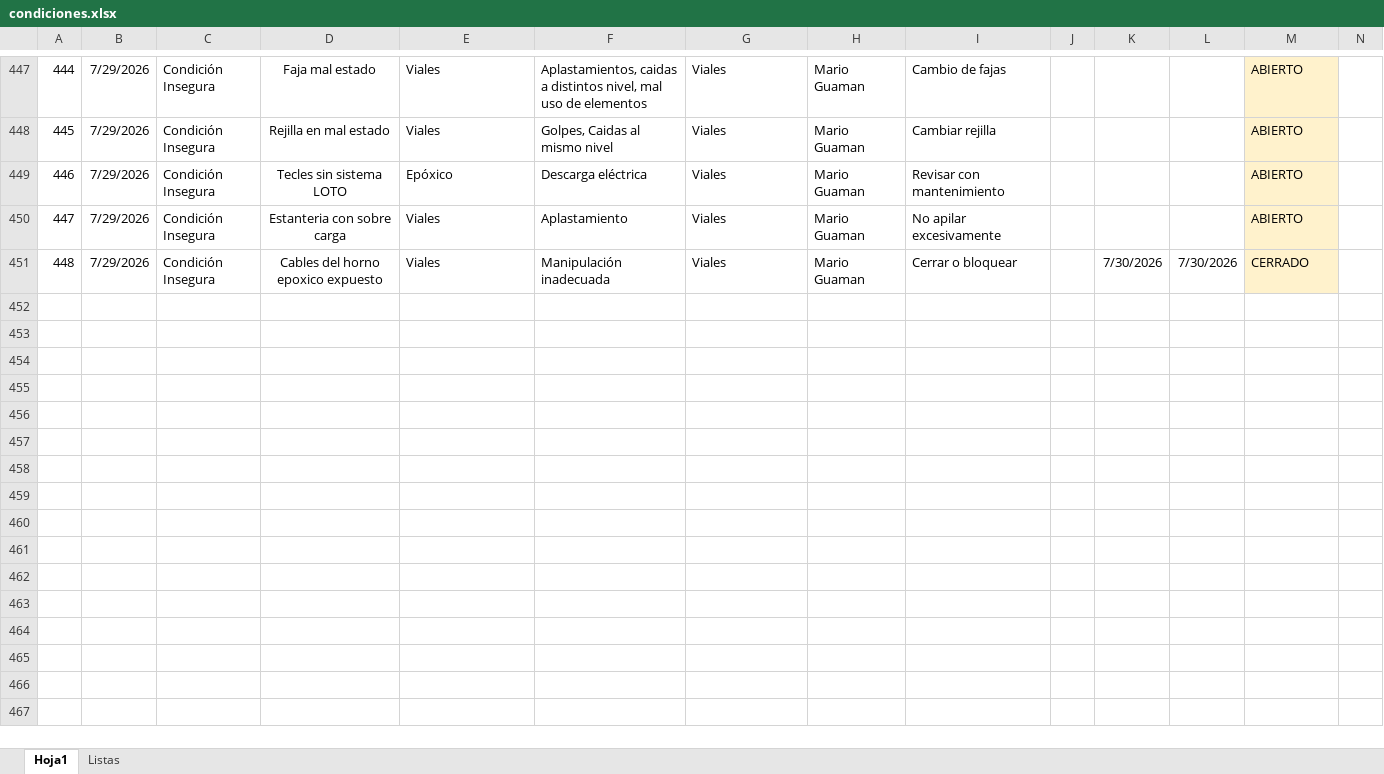
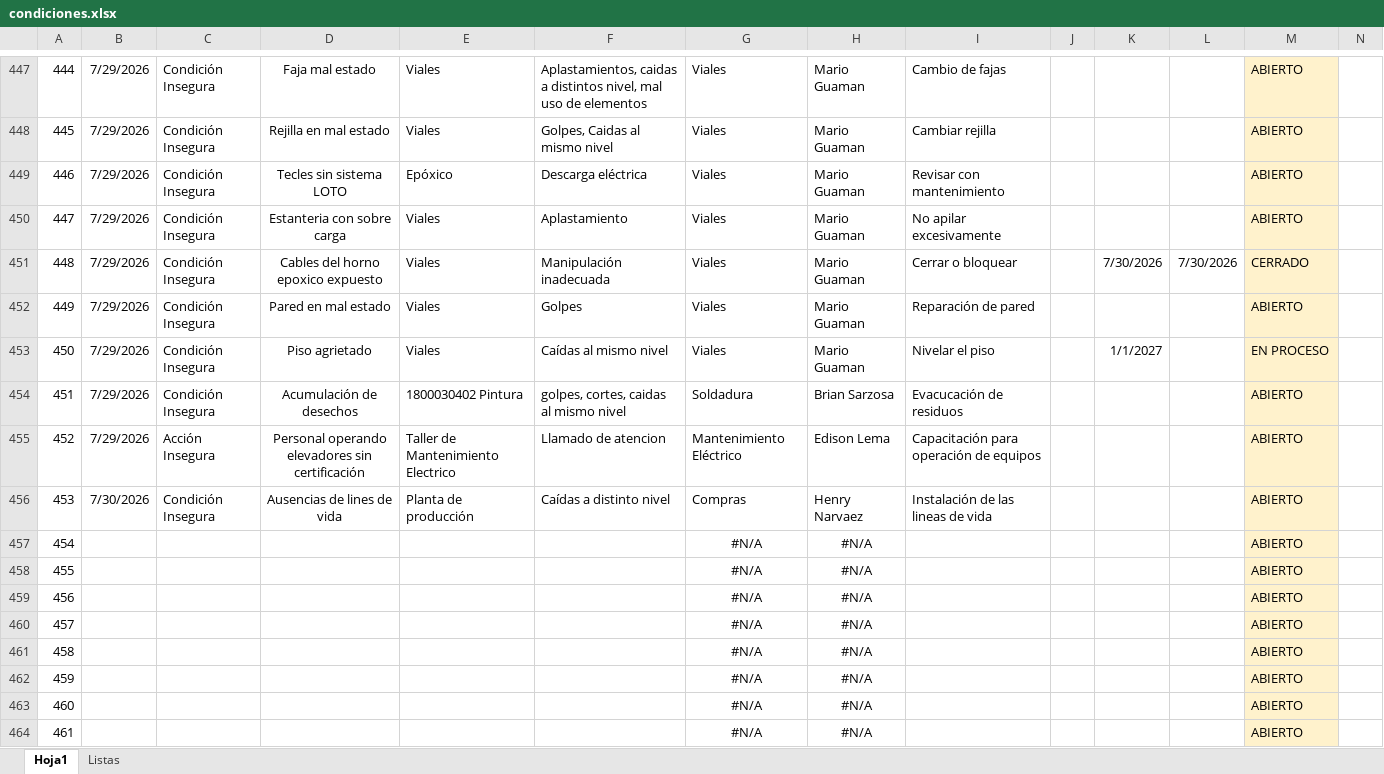
Before and after one commit to maaayd7/SAFEFLOW, an Excel workbook: data/condiciones.xlsx, sheet Hoja1, drawn as a sheet; only a part is shown, gaps mark what is left out; values as stored, in another font and other column widths than the file's, no borders; the diff covers the shown part only; the diff names each change by its address in the sheet, - before the commit and + after, or states it on an @@ line.

Commit message:
Add files via upload

```diff
--- a/data/condiciones.xlsx (sheet Hoja1)
+++ b/data/condiciones.xlsx (sheet Hoja1)
@@ row 452 unhidden: 449 | 7/29/2026 | Condición Insegura | Pared en mal estado | Viales | Golpes | Viales | Mario Guaman | Reparación de pared |  |  |  | ABIERTO @@
@@ row 453 unhidden: 450 | 7/29/2026 | Condición Insegura | Piso agrietado | Viales | Caídas al mismo nivel | Viales | Mario Guaman | Nivelar el piso |  | 1/1/2027 |  | EN PROCESO @@
@@ row 454 unhidden: 451 | 7/29/2026 | Condición Insegura | Acumulación de desechos | 1800030402 Pintura | golpes, cortes, caidas al mismo nivel | Soldadura | Brian Sarzosa | Evacucación de residuos |  |  |  | ABIERTO @@
+row 455: 452 | 7/29/2026 | Acción Insegura | Personal operando elevadores sin certificación | Taller de Mantenimiento Electrico | Llamado de atencion | Mantenimiento Eléctrico | Edison Lema | Capacitación para operación de equipos |  |  |  | ABIERTO
@@ row 456 unhidden: 453 | 7/30/2026 | Condición Insegura | Ausencias de lines de vida | Planta de producción | Caídas a distinto nivel | Compras | Henry Narvaez | Instalación de las lineas de vida |  |  |  | ABIERTO @@
@@ row 457 unhidden: 454 |  |  |  |  |  | #N/A | #N/A |  |  |  |  | ABIERTO @@
@@ row 458 unhidden: 455 |  |  |  |  |  | #N/A | #N/A |  |  |  |  | ABIERTO @@
@@ row 459 unhidden: 456 |  |  |  |  |  | #N/A | #N/A |  |  |  |  | ABIERTO @@
@@ row 460 unhidden: 457 |  |  |  |  |  | #N/A | #N/A |  |  |  |  | ABIERTO @@
@@ row 461 unhidden: 458 |  |  |  |  |  | #N/A | #N/A |  |  |  |  | ABIERTO @@
@@ row 462 unhidden: 459 |  |  |  |  |  | #N/A | #N/A |  |  |  |  | ABIERTO @@
@@ row 463 unhidden: 460 |  |  |  |  |  | #N/A | #N/A |  |  |  |  | ABIERTO @@
@@ row 464 unhidden: 461 |  |  |  |  |  | #N/A | #N/A |  |  |  |  | ABIERTO @@
```
Also changed, not shown: 18 hidden or unhidden rows, 10 edited cells and merged cells elsewhere in this sheet, hidden cells.
